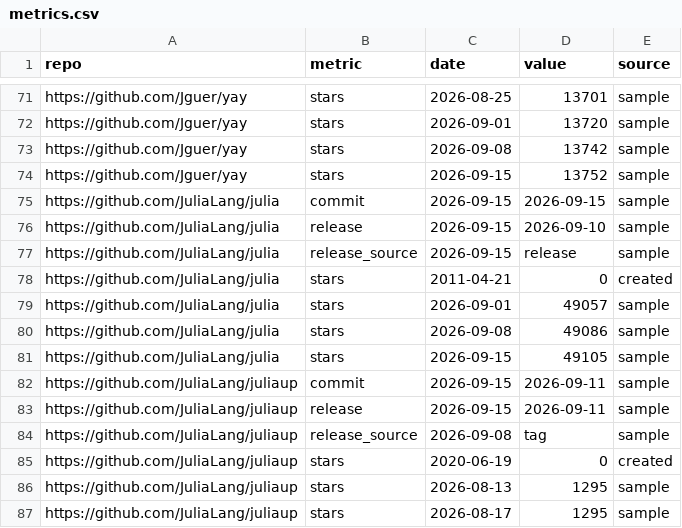
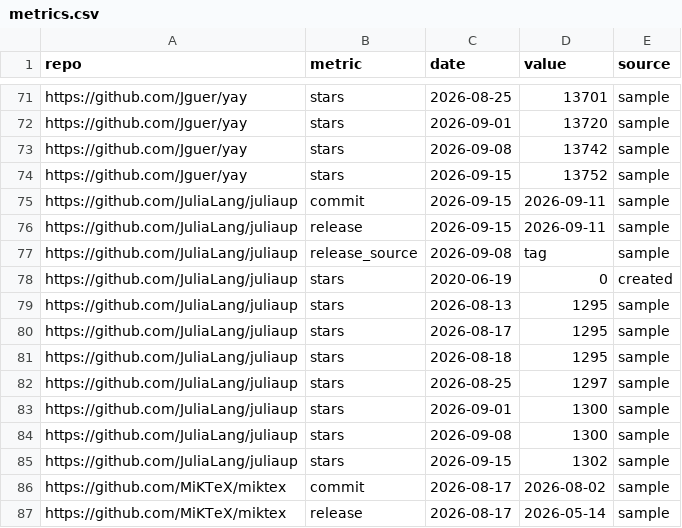
Before and after one commit to kdeldycke/meta-package-manager, a CSV file: docs/assets/metrics.csv, drawn as a sheet; only a part is shown, gaps mark what is left out; the shorter side is filled out with more unchanged rows.

Commit message:
Point `julia` at the `JuliaLang/Pkg.jl` repository

```diff
--- a/docs/assets/metrics.csv
+++ b/docs/assets/metrics.csv
@@ -74,9 +74,2 @@ https://github.com/Jguer/yay,stars,2026-09-08,13742,sample
 https://github.com/Jguer/yay,stars,2026-09-15,13752,sample
-https://github.com/JuliaLang/julia,commit,2026-09-15,2026-09-15,sample
-https://github.com/JuliaLang/julia,release,2026-09-15,2026-09-10,sample
-https://github.com/JuliaLang/julia,release_source,2026-09-15,release,sample
-https://github.com/JuliaLang/julia,stars,2011-04-21,0,created
-https://github.com/JuliaLang/julia,stars,2026-09-01,49057,sample
-https://github.com/JuliaLang/julia,stars,2026-09-08,49086,sample
-https://github.com/JuliaLang/julia,stars,2026-09-15,49105,sample
 https://github.com/JuliaLang/juliaup,commit,2026-09-15,2026-09-11,sample
```
Also changed, not shown: 2 other files.
